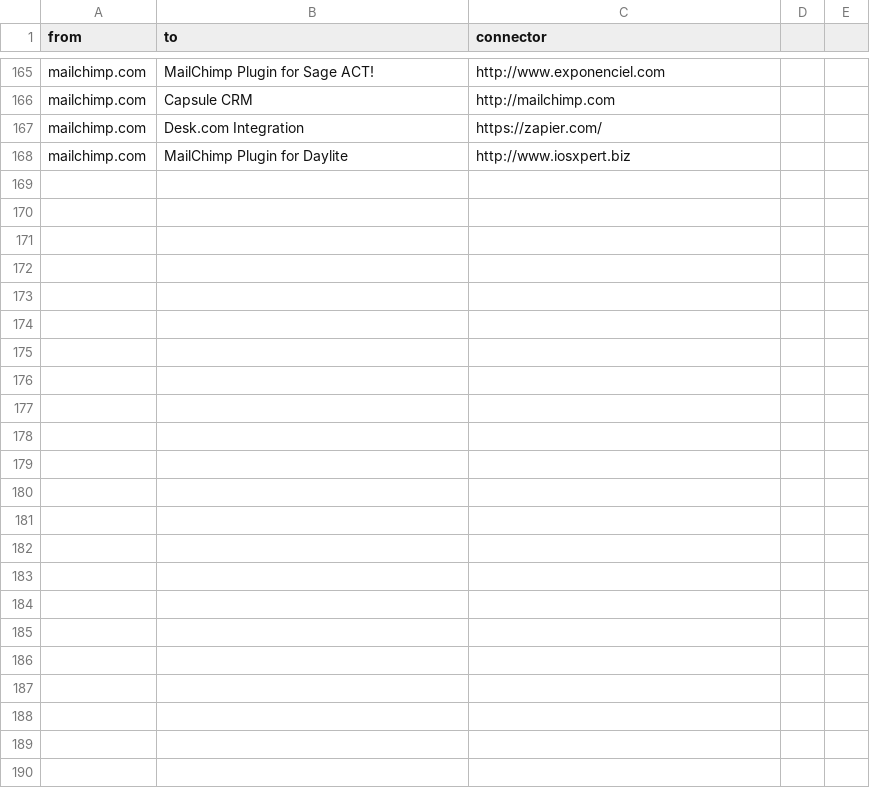
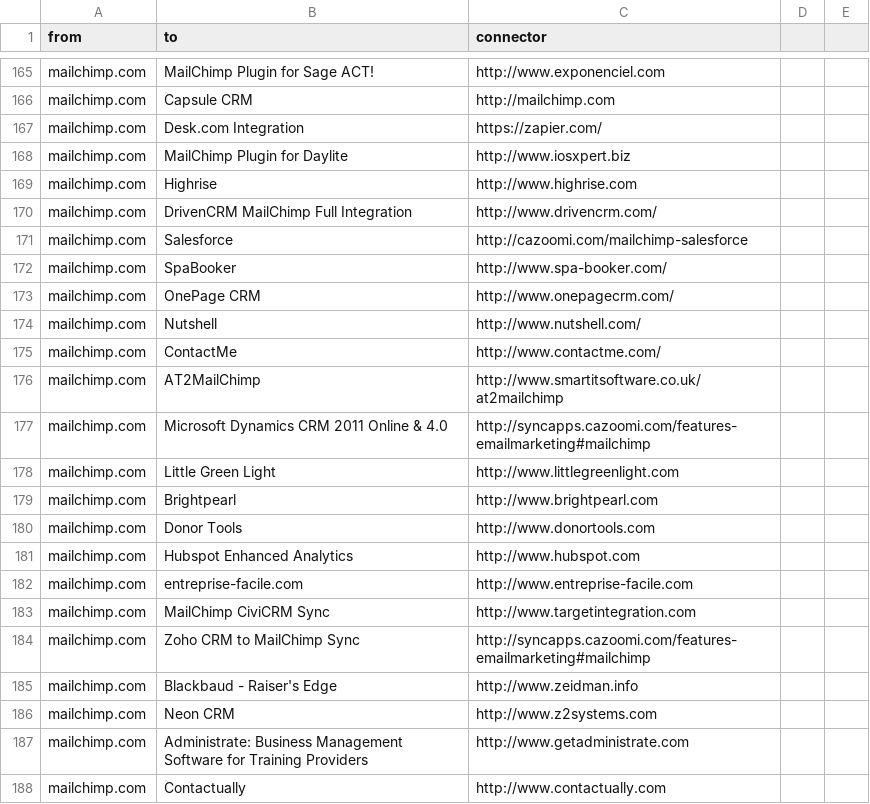
Before and after one commit to scraperwiki/res35, a CSV file: connectors.csv, drawn as a sheet; only a part is shown, gaps mark what is left out.

Commit message:
Update connectors.csv

```diff
--- a/connectors.csv
+++ b/connectors.csv
@@ -168 +168,21 @@ mailchimp.com,Desk.com Integration,https://zapier.com/
 mailchimp.com,MailChimp Plugin for Daylite,http://www.iosxpert.biz
+mailchimp.com,Highrise,http://www.highrise.com
+mailchimp.com,DrivenCRM MailChimp Full Integration,http://www.drivencrm.com/
+mailchimp.com,Salesforce,http://cazoomi.com/mailchimp-salesforce
+mailchimp.com,SpaBooker,http://www.spa-booker.com/
+mailchimp.com,OnePage CRM,http://www.onepagecrm.com/
+mailchimp.com,Nutshell,http://www.nutshell.com/
+mailchimp.com,ContactMe,http://www.contactme.com/
+mailchimp.com,AT2MailChimp,http://www.smartitsoftware.co.uk/at2mailchimp
+mailchimp.com,Microsoft Dynamics CRM 2011 Online & 4.0,http://syncapps.cazoomi.com/features-emailmarketing#mailchimp
+mailchimp.com,Little Green Light,http://www.littlegreenlight.com
+mailchimp.com,Brightpearl,http://www.brightpearl.com
+mailchimp.com,Donor Tools,http://www.donortools.com
+mailchimp.com,Hubspot Enhanced Analytics,http://www.hubspot.com
+mailchimp.com,entreprise-facile.com,http://www.entreprise-facile.com
+mailchimp.com,MailChimp CiviCRM Sync,http://www.targetintegration.com
+mailchimp.com,Zoho CRM to MailChimp Sync,http://syncapps.cazoomi.com/features-emailmarketing#mailchimp
+mailchimp.com,Blackbaud - Raiser's Edge,http://www.zeidman.info
+mailchimp.com,Neon CRM,http://www.z2systems.com
+mailchimp.com,Administrate: Business Management Software for Training Providers,http://www.getadministrate.com
+mailchimp.com,Contactually,http://www.contactually.com
```
